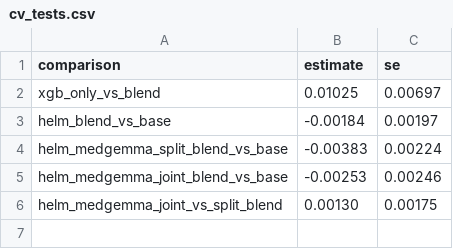
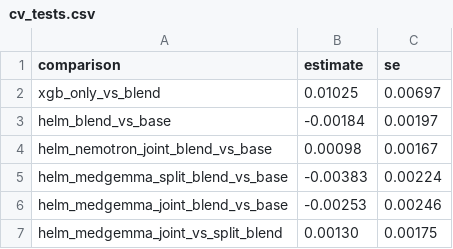
Before and after one commit to dronny111/annitia, a CSV file: talk/data/cv_tests.csv, drawn as a sheet; the diff names each change by its address in the sheet, - before the commit and + after, or states it on an @@ line.

```diff
--- a/talk/data/cv_tests.csv
+++ b/talk/data/cv_tests.csv
+row 4: helm_nemotron_joint_blend_vs_base | 0.00098 | 0.00167
```
Also changed, not shown: talk/data/cv_folds.csv, talk/data/cv_scores.csv, 6 other files.
